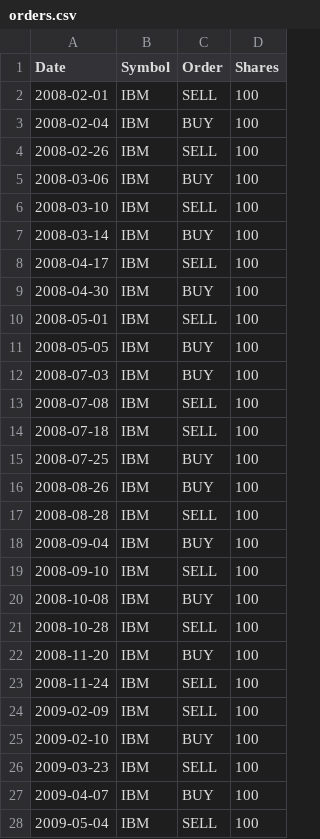
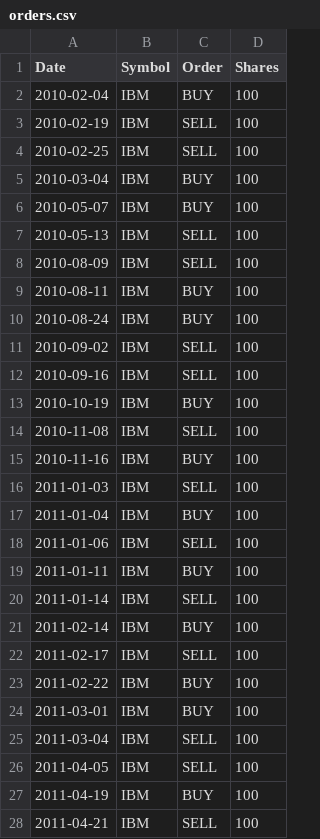
Before and after one commit to PowChow/ml4t_spring2016, a CSV file: mc2_p2/output/orders.csv, drawn as a sheet; only a part is shown; the diff covers the shown part only.

```diff
--- a/mc2_p2/output/orders.csv
+++ b/mc2_p2/output/orders.csv
@@ -1,28 +1,28 @@
 Date,Symbol,Order,Shares
-2008-02-01,IBM,SELL,100
-2008-02-04,IBM,BUY,100
-2008-02-26,IBM,SELL,100
-2008-03-06,IBM,BUY,100
-2008-03-10,IBM,SELL,100
-2008-03-14,IBM,BUY,100
-2008-04-17,IBM,SELL,100
-2008-04-30,IBM,BUY,100
-2008-05-01,IBM,SELL,100
-2008-05-05,IBM,BUY,100
-2008-07-03,IBM,BUY,100
-2008-07-08,IBM,SELL,100
-2008-07-18,IBM,SELL,100
-2008-07-25,IBM,BUY,100
-2008-08-26,IBM,BUY,100
-2008-08-28,IBM,SELL,100
-2008-09-04,IBM,BUY,100
-2008-09-10,IBM,SELL,100
-2008-10-08,IBM,BUY,100
-2008-10-28,IBM,SELL,100
-2008-11-20,IBM,BUY,100
-2008-11-24,IBM,SELL,100
-2009-02-09,IBM,SELL,100
-2009-02-10,IBM,BUY,100
-2009-03-23,IBM,SELL,100
-2009-04-07,IBM,BUY,100
-2009-05-04,IBM,SELL,100
+2010-02-04,IBM,BUY,100
+2010-02-19,IBM,SELL,100
+2010-02-25,IBM,SELL,100
+2010-03-04,IBM,BUY,100
+2010-05-07,IBM,BUY,100
+2010-05-13,IBM,SELL,100
+2010-08-09,IBM,SELL,100
+2010-08-11,IBM,BUY,100
+2010-08-24,IBM,BUY,100
+2010-09-02,IBM,SELL,100
+2010-09-16,IBM,SELL,100
+2010-10-19,IBM,BUY,100
+2010-11-08,IBM,SELL,100
+2010-11-16,IBM,BUY,100
+2011-01-03,IBM,SELL,100
+2011-01-04,IBM,BUY,100
+2011-01-06,IBM,SELL,100
+2011-01-11,IBM,BUY,100
+2011-01-14,IBM,SELL,100
+2011-02-14,IBM,BUY,100
+2011-02-17,IBM,SELL,100
+2011-02-22,IBM,BUY,100
+2011-03-01,IBM,BUY,100
+2011-03-04,IBM,SELL,100
+2011-04-05,IBM,SELL,100
+2011-04-19,IBM,BUY,100
+2011-04-21,IBM,SELL,100
```
Also changed, not shown: 2 removed rows and 11 edited cells elsewhere in this file, mc2_p2/IBM.csv, mc2_p2/output/rsi_orders.csv, 10 other files.
